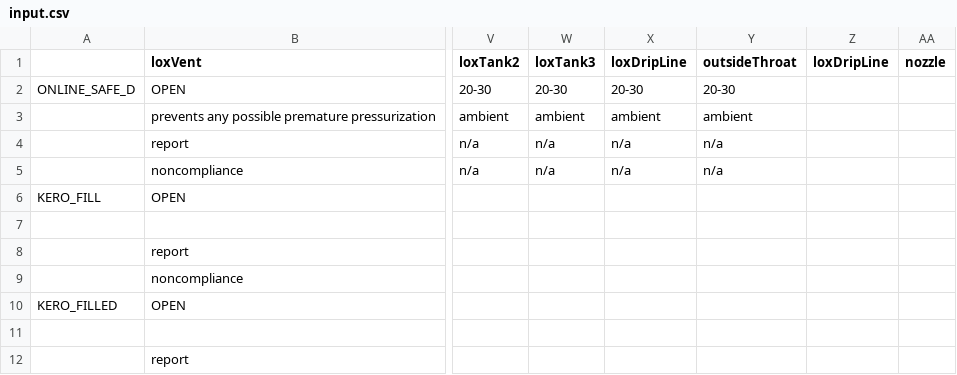
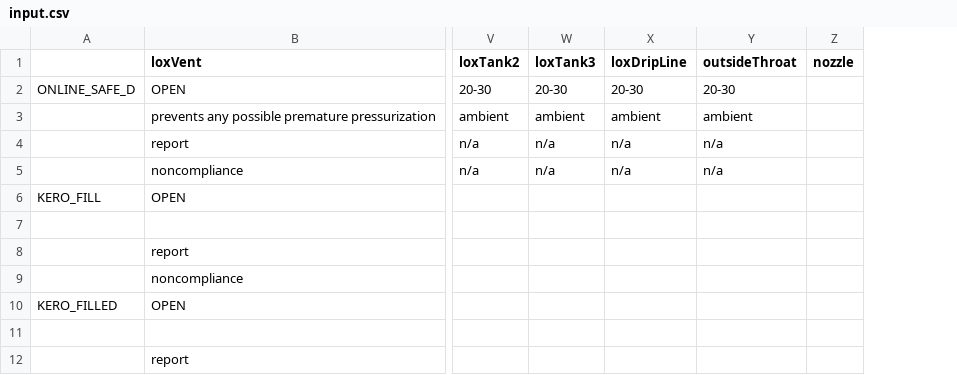
Before and after one commit to AerospaceNU/better-engine-control-software, a CSV file: RedlinesParser/input.csv, drawn as a sheet; only a part is shown, gaps mark what is left out; the diff names each change by its address in the sheet, - before the commit and + after, or states it on an @@ line.

Commit message:
tweaked redlines to take in reference to selector functions, saves memory

```diff
--- a/RedlinesParser/input.csv
+++ b/RedlinesParser/input.csv
-column Z (loxDripLine), empty
```
Also changed, not shown: 8 other files.
